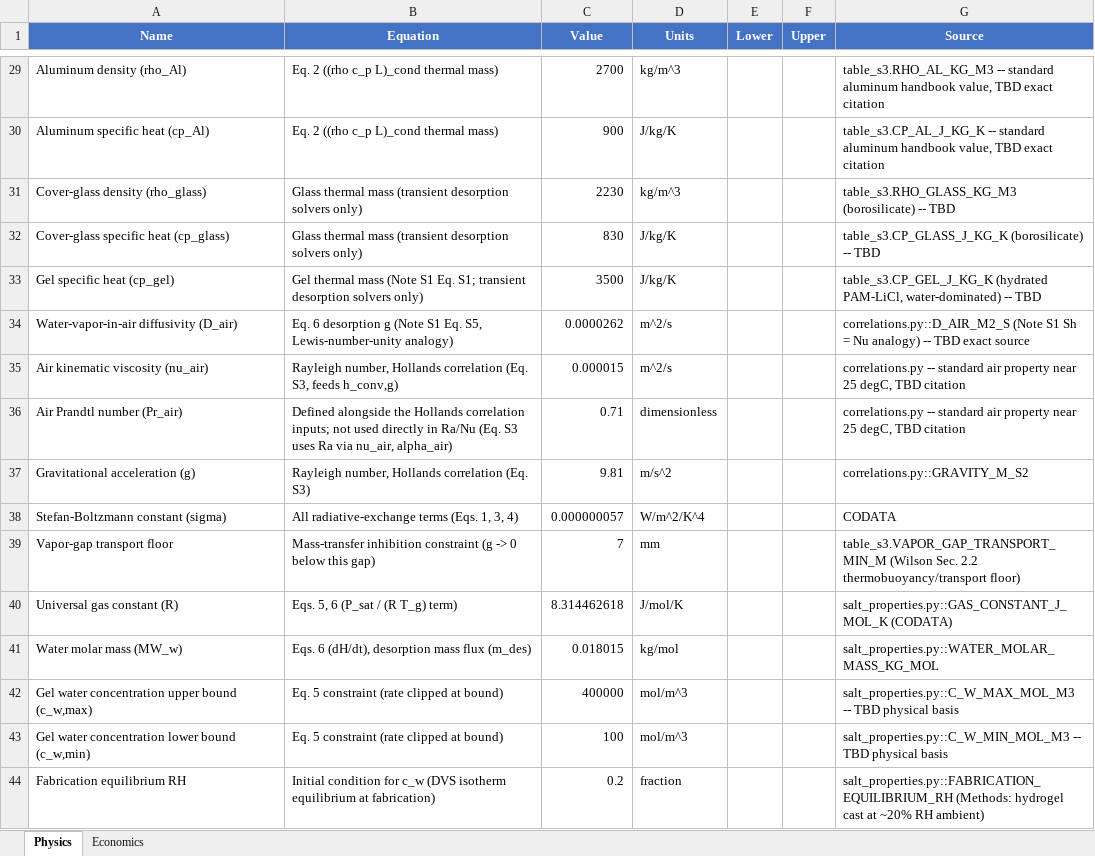
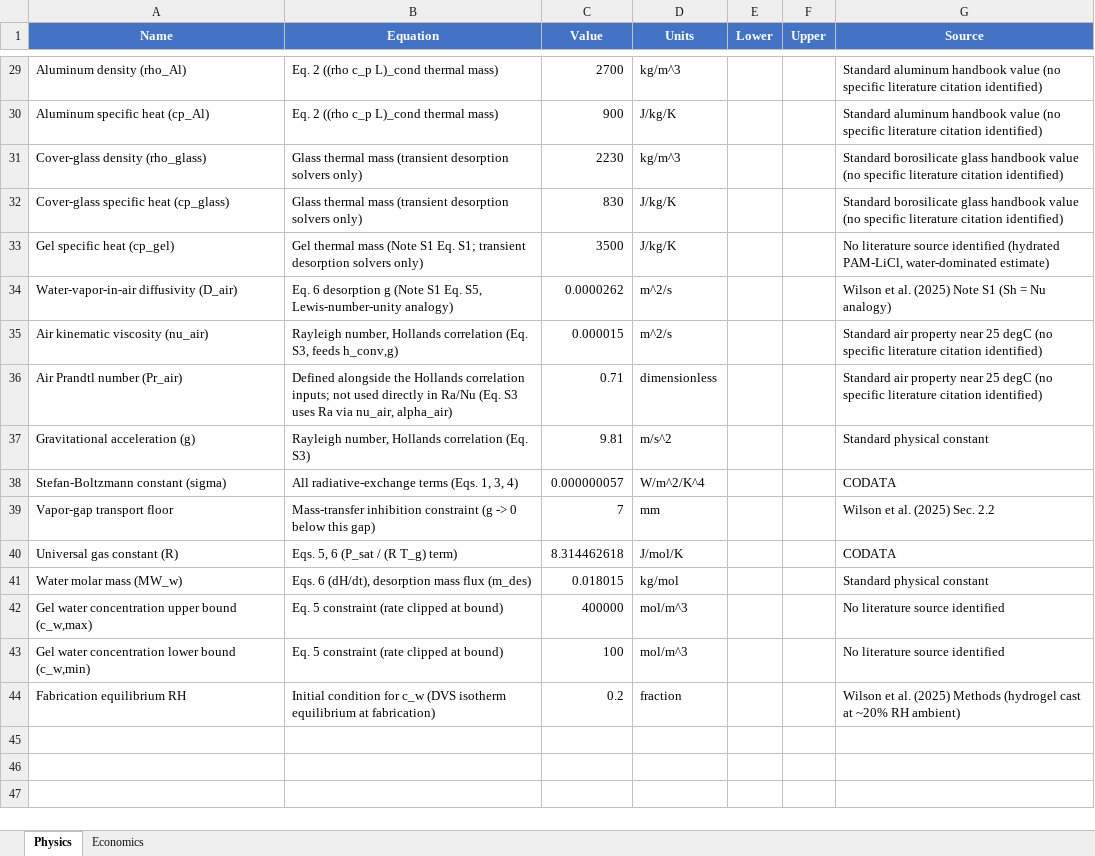
Before and after one commit to clara-o-d/SAWH_TEAs, an Excel workbook: solar_lumped/docs/parameters.xlsx, sheet Physics, drawn as a sheet; only a part is shown, gaps mark what is left out; values as stored, in another font and other column widths than the file's, no borders; the diff covers the shown part only; the diff names each change by its address in the sheet, - before the commit and + after, or states it on an @@ line.

```diff
--- a/solar_lumped/docs/parameters.xlsx (sheet Physics)
+++ b/solar_lumped/docs/parameters.xlsx (sheet Physics)
-G29 (Source): table_s3.RHO_AL_KG_M3 -- standard aluminum handbook value, TBD exact citation
+G29 (Source): Standard aluminum handbook value (no specific literature citation identified)
-G30 (Source): table_s3.CP_AL_J_KG_K -- standard aluminum handbook value, TBD exact citation
+G30 (Source): Standard aluminum handbook value (no specific literature citation identified)
-G31 (Source): table_s3.RHO_GLASS_KG_M3 (borosilicate) -- TBD
+G31 (Source): Standard borosilicate glass handbook value (no specific literature citation identified)
-G32 (Source): table_s3.CP_GLASS_J_KG_K (borosilicate) -- TBD
+G32 (Source): Standard borosilicate glass handbook value (no specific literature citation identified)
-G33 (Source): table_s3.CP_GEL_J_KG_K (hydrated PAM-LiCl, water-dominated) -- TBD
+G33 (Source): No literature source identified (hydrated PAM-LiCl, water-dominated estimate)
-G34 (Source): correlations.py::D_AIR_M2_S (Note S1 Sh = Nu analogy) -- TBD exact source
+G34 (Source): Wilson et al. (2025) Note S1 (Sh = Nu analogy)
-G35:G36 (Source): correlations.py -- standard air property near 25 degC, TBD citation
+G35:G36 (Source): Standard air property near 25 degC (no specific literature citation identified)
-G37 (Source): correlations.py::GRAVITY_M_S2
+G37 (Source): Standard physical constant
-G39 (Source): table_s3.VAPOR_GAP_TRANSPORT_MIN_M (Wilson Sec. 2.2 thermobuoyancy/transport floor)
+G39 (Source): Wilson et al. (2025) Sec. 2.2
-G40 (Source): salt_properties.py::GAS_CONSTANT_J_MOL_K (CODATA)
+G40 (Source): CODATA
-G41 (Source): salt_properties.py::WATER_MOLAR_MASS_KG_MOL
+G41 (Source): Standard physical constant
-G42 (Source): salt_properties.py::C_W_MAX_MOL_M3 -- TBD physical basis
+G42 (Source): No literature source identified
-G43 (Source): salt_properties.py::C_W_MIN_MOL_M3 -- TBD physical basis
+G43 (Source): No literature source identified
-G44 (Source): salt_properties.py::FABRICATION_EQUILIBRIUM_RH (Methods: hydrogel cast at…
+G44 (Source): Wilson et al. (2025) Methods (hydrogel cast at…
```
Also changed, not shown: 28 edited cells elsewhere in this sheet, sheet Economics, 32 other files.
